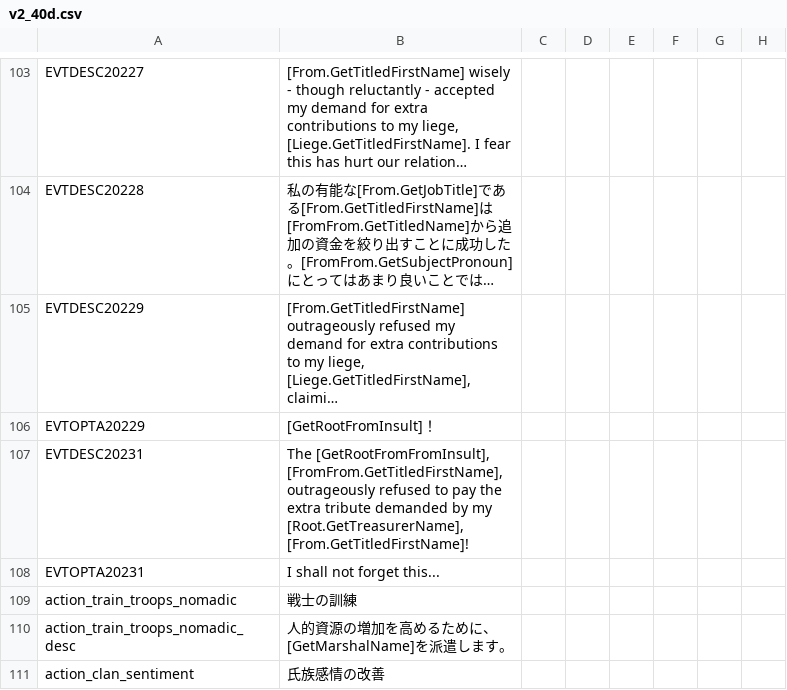
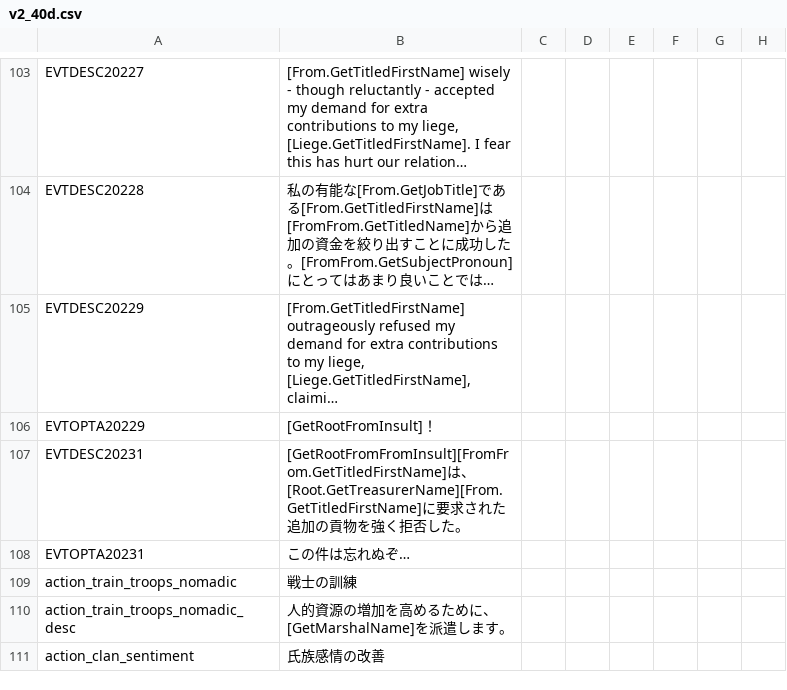
Before and after one commit to matanki-saito/CK2JPModAppendixI, a CSV file: source/localisation/v2_40d.csv, drawn as a sheet; only a part is shown, gaps mark what is left out; long unchanged cells end in …; the diff names each change by its address in the sheet, - before the commit and + after, or states it on an @@ line.

```diff
--- a/source/localisation/v2_40d.csv
+++ b/source/localisation/v2_40d.csv
-B107: The [GetRootFromFromInsult], [FromFrom.GetTitledFirstName], outrageously refused to pay the extra tribute demanded by my [Root.GetTreasurerName], [From.GetTitledFirstName]!
+B107: [GetRootFromFromInsult][FromFrom.GetTitledFirstName]は、[Root.GetTreasurerName][From.GetTitledFirstName]に要求された追加の貢物を強く拒否した。
-B108: I shall not forget this...
+B108: この件は忘れぬぞ…
```
Also changed, not shown: source/localisation/JadeDragon.csv, source/localisation/v2_20c.csv.
